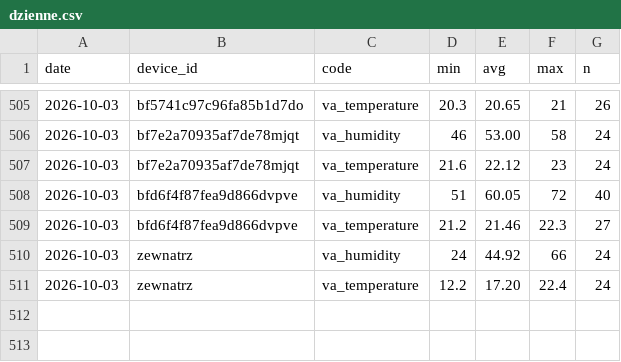
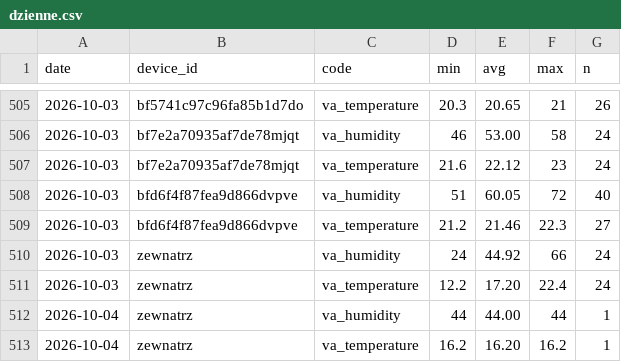
Before and after one commit to Bronek31/Smart-Home, a CSV file: data/dzienne.csv, drawn as a sheet; only a part is shown, gaps mark what is left out; the diff names each change by its address in the sheet, - before the commit and + after, or states it on an @@ line.

```diff
--- a/data/dzienne.csv
+++ b/data/dzienne.csv
+row 512: 2026-10-04 | zewnatrz | va_humidity | 44 | 44.00 | 44 | 1
+row 513: 2026-10-04 | zewnatrz | va_temperature | 16.2 | 16.20 | 16.2 | 1
```
Also changed, not shown: data/2026-10.csv, 2 other files.
